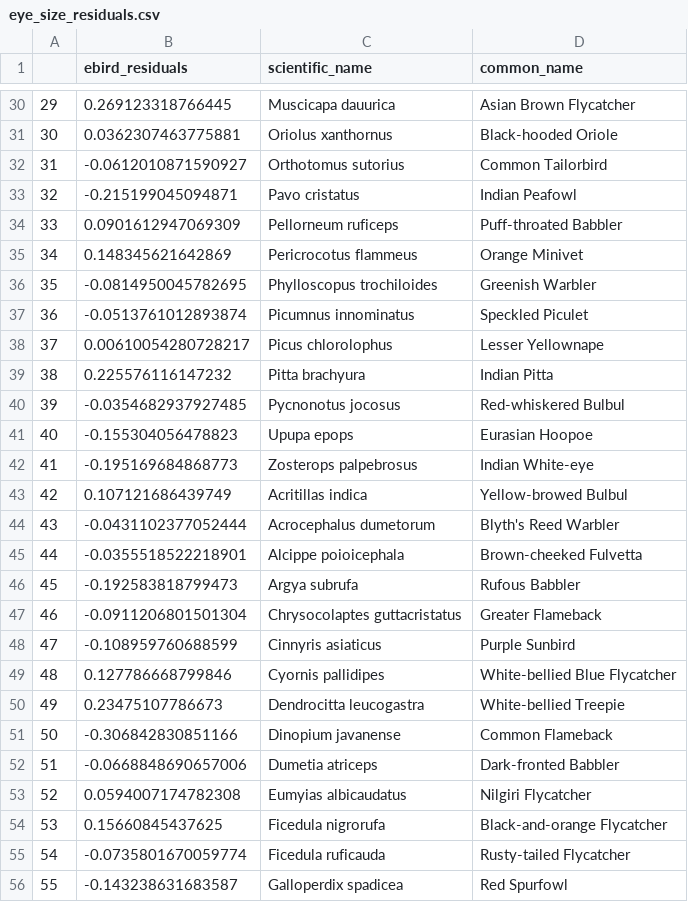
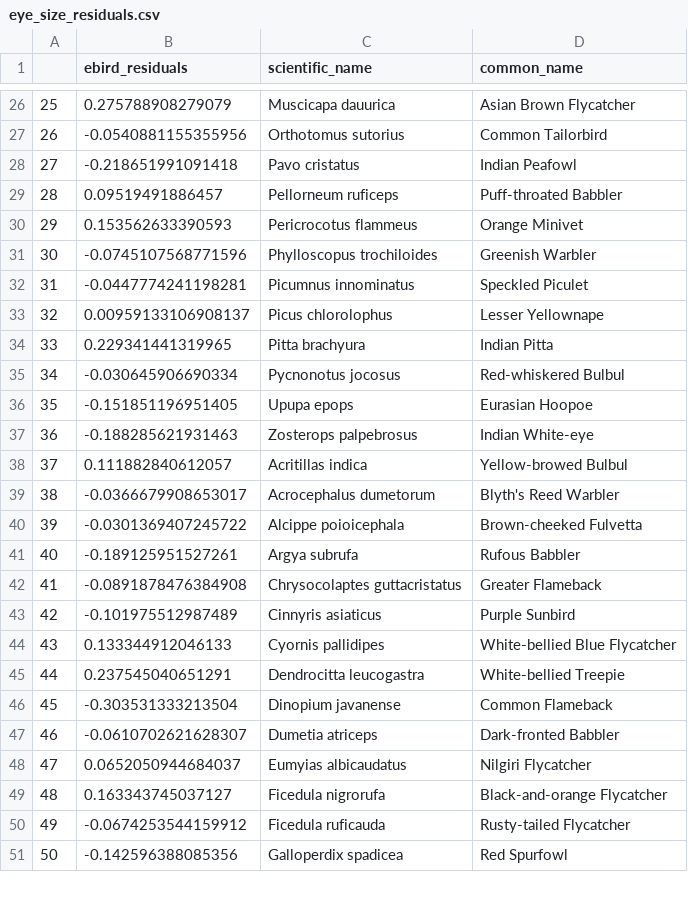
Before and after one commit to PaviS0102/dawn-chorus-onset-times, a CSV file: results/eye_size_residuals.csv, drawn as a sheet; only a part is shown, gaps mark what is left out; removed rows and columns are numbered as before the commit, all else as after; the diff covers the shown part only; the diff names each change by its address in the sheet, - before the commit and + after, or states it on an @@ line.

```diff
--- a/results/eye_size_residuals.csv
+++ b/results/eye_size_residuals.csv
@@ column A renumbered between rows 12 and 75 @@
-B26 (ebird_residuals): 0.269123318766445
+B26 (ebird_residuals): 0.275788908279079
-row 31: 30 | 0.0362307463775881 | Oriolus xanthornus | Black-hooded Oriole
-B27 (ebird_residuals): -0.0612010871590927
+B27 (ebird_residuals): -0.0540881155355956
-B28 (ebird_residuals): -0.215199045094871
+B28 (ebird_residuals): -0.218651991091418
-B29 (ebird_residuals): 0.0901612947069309
+B29 (ebird_residuals): 0.09519491886457
-B30 (ebird_residuals): 0.148345621642869
+B30 (ebird_residuals): 0.153562633390593
-B31 (ebird_residuals): -0.0814950045782695
+B31 (ebird_residuals): -0.0745107568771596
-B32 (ebird_residuals): -0.0513761012893874
+B32 (ebird_residuals): -0.0447774241198281
-B33 (ebird_residuals): 0.00610054280728217
+B33 (ebird_residuals): 0.00959133106908137
-B34 (ebird_residuals): 0.225576116147232
+B34 (ebird_residuals): 0.229341441319965
-B35 (ebird_residuals): -0.0354682937927485
+B35 (ebird_residuals): -0.030645906690334
-B36 (ebird_residuals): -0.155304056478823
+B36 (ebird_residuals): -0.151851196951405
-B37 (ebird_residuals): -0.195169684868773
+B37 (ebird_residuals): -0.188285621931463
-B38 (ebird_residuals): 0.107121686439749
+B38 (ebird_residuals): 0.111882840612057
-B39 (ebird_residuals): -0.0431102377052444
+B39 (ebird_residuals): -0.0366679908653017
-B40 (ebird_residuals): -0.0355518522218901
+B40 (ebird_residuals): -0.0301369407245722
-B41 (ebird_residuals): -0.192583818799473
+B41 (ebird_residuals): -0.189125951527261
-B42 (ebird_residuals): -0.0911206801501304
+B42 (ebird_residuals): -0.0891878476384908
-B43 (ebird_residuals): -0.108959760688599
+B43 (ebird_residuals): -0.101975512987489
-B44 (ebird_residuals): 0.127786668799846
+B44 (ebird_residuals): 0.133344912046133
-B45 (ebird_residuals): 0.23475107786673
+B45 (ebird_residuals): 0.237545040651291
-B46 (ebird_residuals): -0.306842830851166
+B46 (ebird_residuals): -0.303531333213504
-B47 (ebird_residuals): -0.0668848690657006
+B47 (ebird_residuals): -0.0610702621628307
-B48 (ebird_residuals): 0.0594007174782308
+B48 (ebird_residuals): 0.0652050944684037
-B49 (ebird_residuals): 0.15660845437625
+B49 (ebird_residuals): 0.163343745037127
-B50 (ebird_residuals): -0.0735801670059774
+B50 (ebird_residuals): -0.0674253544159912
-B51 (ebird_residuals): -0.143238631683587
+B51 (ebird_residuals): -0.142596388085356
```
Also changed, not shown: 1 added row, 4 removed rows and 48 edited cells elsewhere in this file, data/eye-size-ebird-not-in-A&R.csv, results/eye_size_ebird.csv, 9 other files.
